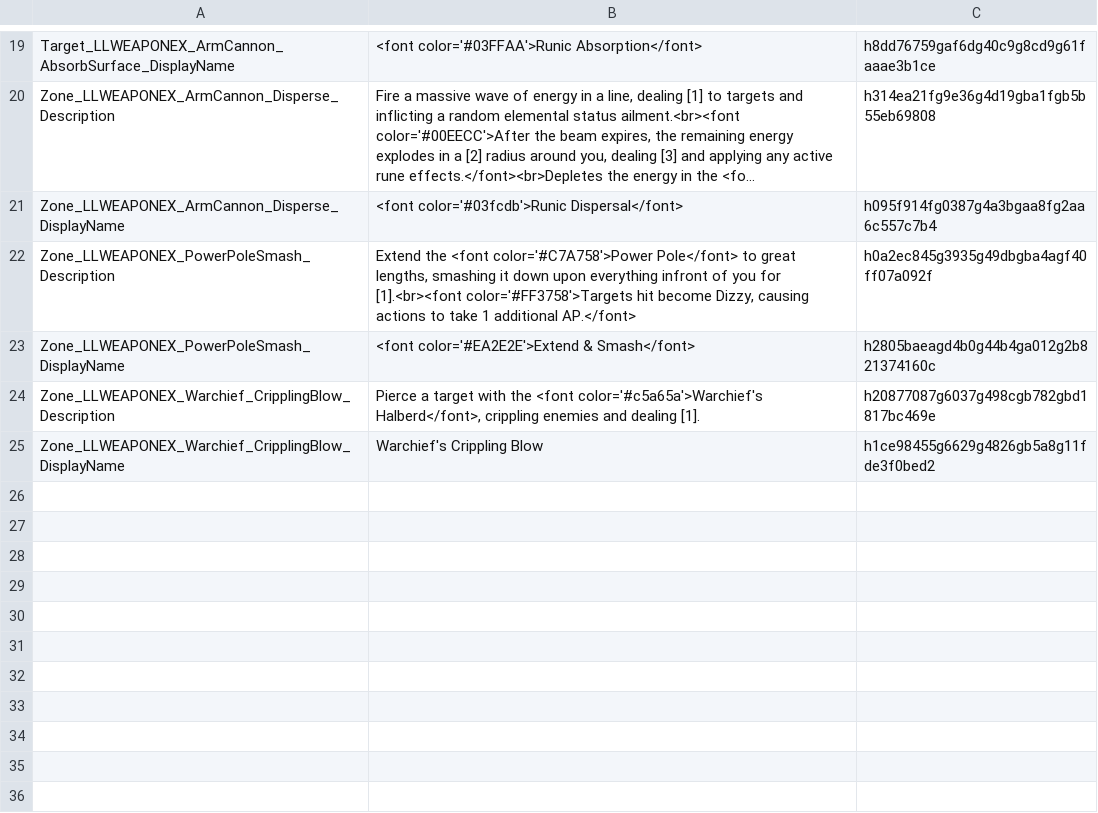
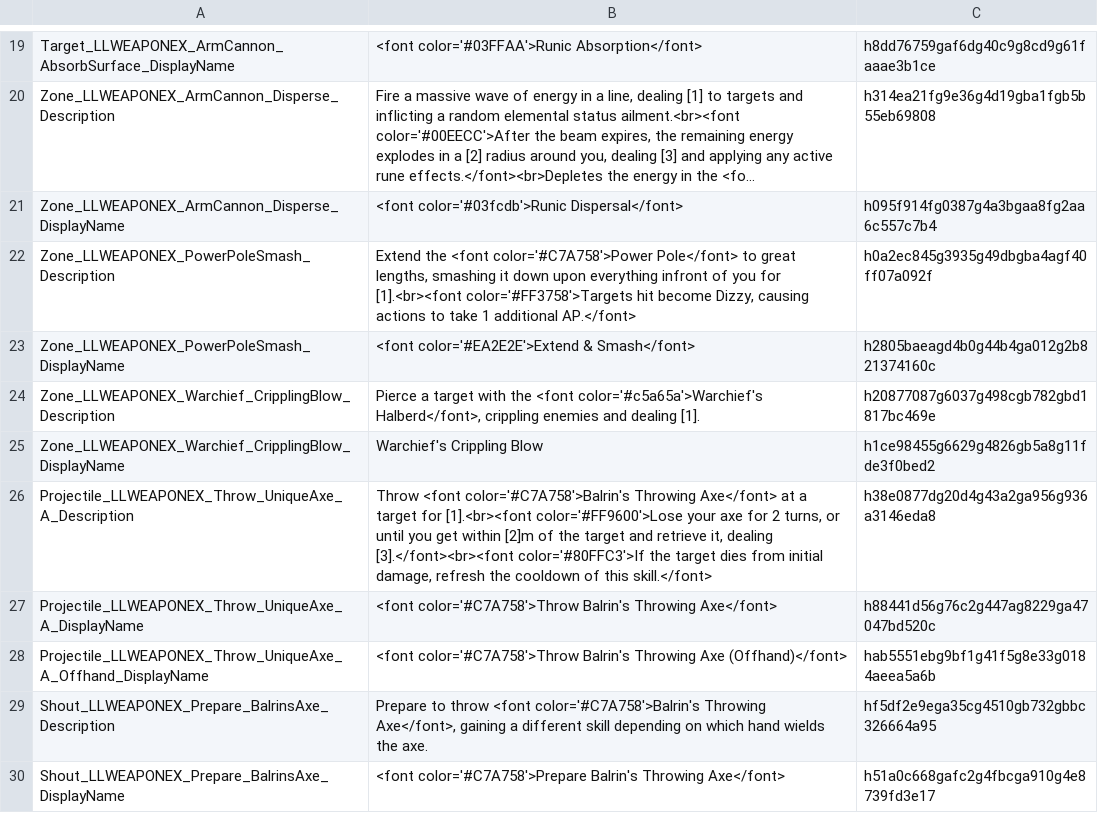
Before and after one commit to LaughingLeader-DOS2-Mods/WeaponExpansion, a TSV file: LocalKeys/LLWEAPONEX_Skills_Uniques.tsv, drawn as a sheet; only a part is shown, gaps mark what is left out; long unchanged cells end in ….

```diff
--- a/LocalKeys/LLWEAPONEX_Skills_Uniques.tsv
+++ b/LocalKeys/LLWEAPONEX_Skills_Uniques.tsv
@@ -25 +25,6 @@ Zone_LLWEAPONEX_Warchief_CripplingBlow_Description	Pierce a target with the <fon
 Zone_LLWEAPONEX_Warchief_CripplingBlow_DisplayName	Warchief's Crippling Blow	h1ce98455g6629g4826gb5a8g11fde3f0bed2
+Projectile_LLWEAPONEX_Throw_UniqueAxe_A_Description	Throw <font color='#C7A758'>Balrin's Throwing Axe</font> at a target for [1].<br><font color='#FF9600'>Lose your axe for 2 turns, or until you get within [2]m of the target and retrieve it, dealing [3].</font><br><font color='#80FFC3'>If the target dies from initial damage, refresh the cooldown of this skill.</font>	h38e0877dg20d4g43a2ga956g936a3146eda8
+Projectile_LLWEAPONEX_Throw_UniqueAxe_A_DisplayName	<font color='#C7A758'>Throw Balrin's Throwing Axe</font>	h88441d56g76c2g447ag8229ga47047bd520c
+Projectile_LLWEAPONEX_Throw_UniqueAxe_A_Offhand_DisplayName	<font color='#C7A758'>Throw Balrin's Throwing Axe (Offhand)</font>	hab5551ebg9bf1g41f5g8e33g0184aeea5a6b
+Shout_LLWEAPONEX_Prepare_BalrinsAxe_Description	Prepare to throw <font color='#C7A758'>Balrin's Throwing Axe</font>, gaining a different skill depending on which hand wields the axe.	hf5df2e9ega35cg4510gb732gbbc326664a95
+Shout_LLWEAPONEX_Prepare_BalrinsAxe_DisplayName	<font color='#C7A758'>Prepare Balrin's Throwing Axe</font>	h51a0c668gafc2g4fbcga910g4e8739fd3e17
```
Also changed, not shown: LocalKeys/LLWEAPONEX_Skills_ThrowingWeapons.tsv, 14 other files.
